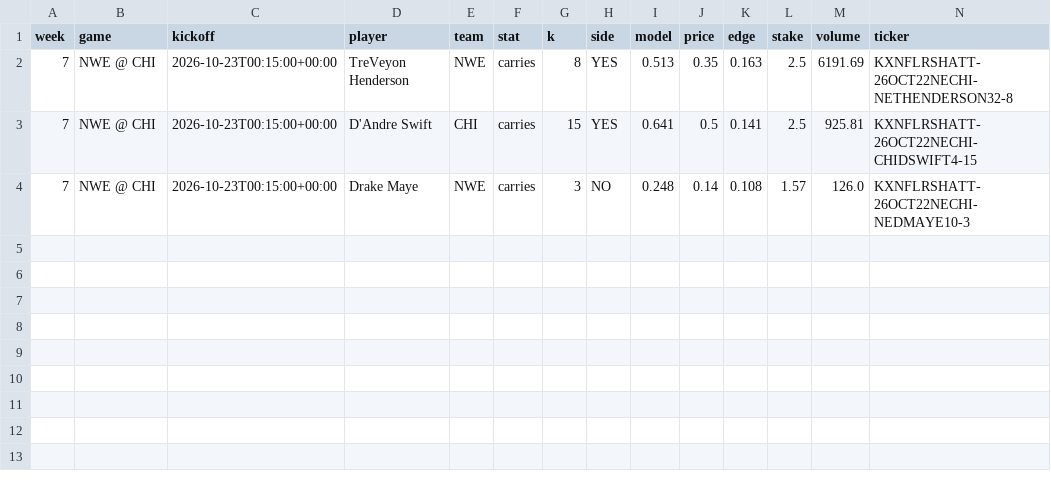
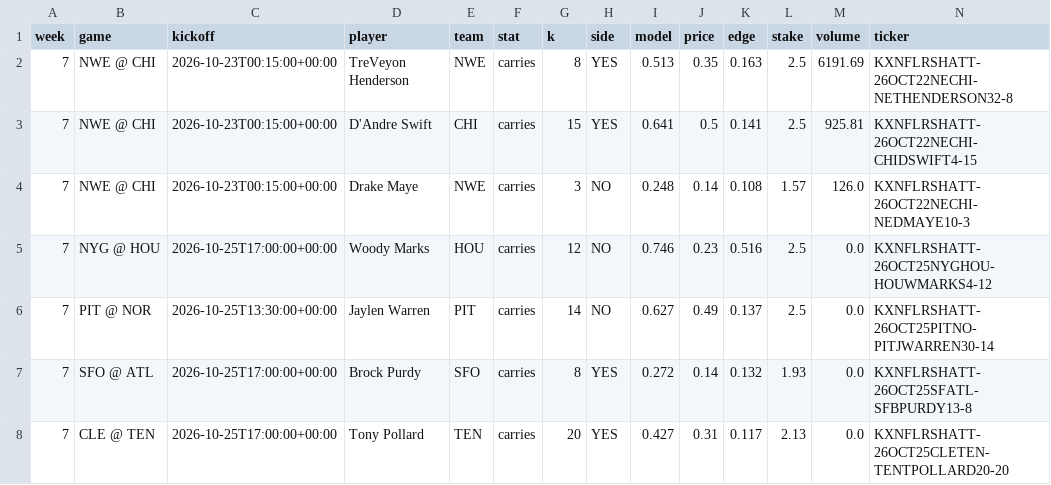
Before and after one commit to mikehollandwork-source/NFL-, a CSV file: output/2026/money/week_07.csv, drawn as a sheet; only a part is shown; rows hold the shown columns only; the diff names each change by its address in the sheet, - before the commit and + after, or states it on an @@ line.

```diff
--- a/output/2026/money/week_07.csv
+++ b/output/2026/money/week_07.csv
+row 5: 7 | NYG @ HOU | 2026-10-25T17:00:00+00:00 | Woody Marks | HOU | carries | 12 | NO | 0.746 | 0.23 | 0.516 | 2.5 | 0.0 | KXNFLRSHATT-26OCT25NYGHOU-HOUWMARKS4-12
+row 6: 7 | PIT @ NOR | 2026-10-25T13:30:00+00:00 | Jaylen Warren | PIT | carries | 14 | NO | 0.627 | 0.49 | 0.137 | 2.5 | 0.0 | KXNFLRSHATT-26OCT25PITNO-PITJWARREN30-14
+row 7: 7 | SFO @ ATL | 2026-10-25T17:00:00+00:00 | Brock Purdy | SFO | carries | 8 | YES | 0.272 | 0.14 | 0.132 | 1.93 | 0.0 | KXNFLRSHATT-26OCT25SFATL-SFBPURDY13-8
+row 8: 7 | CLE @ TEN | 2026-10-25T17:00:00+00:00 | Tony Pollard | TEN | carries | 20 | YES | 0.427 | 0.31 | 0.117 | 2.13 | 0.0 | KXNFLRSHATT-26OCT25CLETEN-TENTPOLLARD20-20
```
Also changed, not shown: 1 other file.
